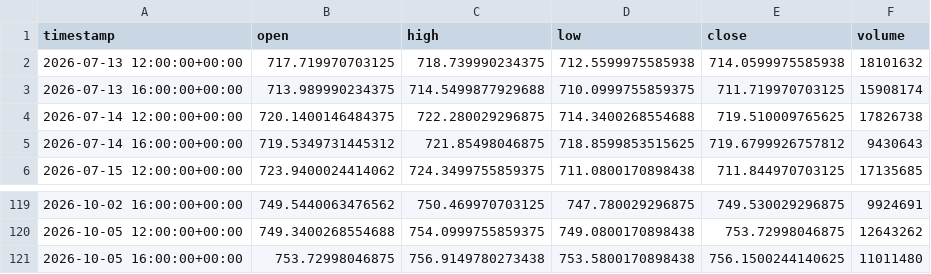
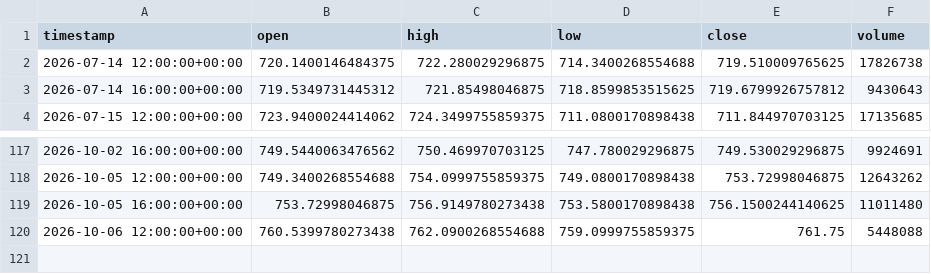
Before and after one commit to maraky122/mesa-brooks, a CSV file: data/ohlc/QQQ_4h.csv, drawn as a sheet; only a part is shown, gaps mark what is left out.

Commit message:
data: atualização automática de dados OHLC 2026-10-06 14:11 UTC

```diff
--- a/data/ohlc/QQQ_4h.csv
+++ b/data/ohlc/QQQ_4h.csv
@@ -1,4 +1,2 @@
 timestamp,open,high,low,close,volume
-2026-07-13 12:00:00+00:00,717.719970703125,718.739990234375,712.5599975585938,714.0599975585938,18101632
-2026-07-13 16:00:00+00:00,713.989990234375,714.5499877929688,710.0999755859375,711.719970703125,15908174
 2026-07-14 12:00:00+00:00,720.1400146484375,722.280029296875,714.3400268554688,719.510009765625,17826738
@@ -121 +119,2 @@ timestamp,open,high,low,close,volume
 2026-10-05 16:00:00+00:00,753.72998046875,756.9149780273438,753.5800170898438,756.1500244140625,11011480
+2026-10-06 12:00:00+00:00,760.5399780273438,762.0900268554688,759.0999755859375,761.75,5448088
```
Also changed, not shown: data/ohlc/GCF_1h.csv, data/ohlc/GCF_4h.csv, 26 other files.
